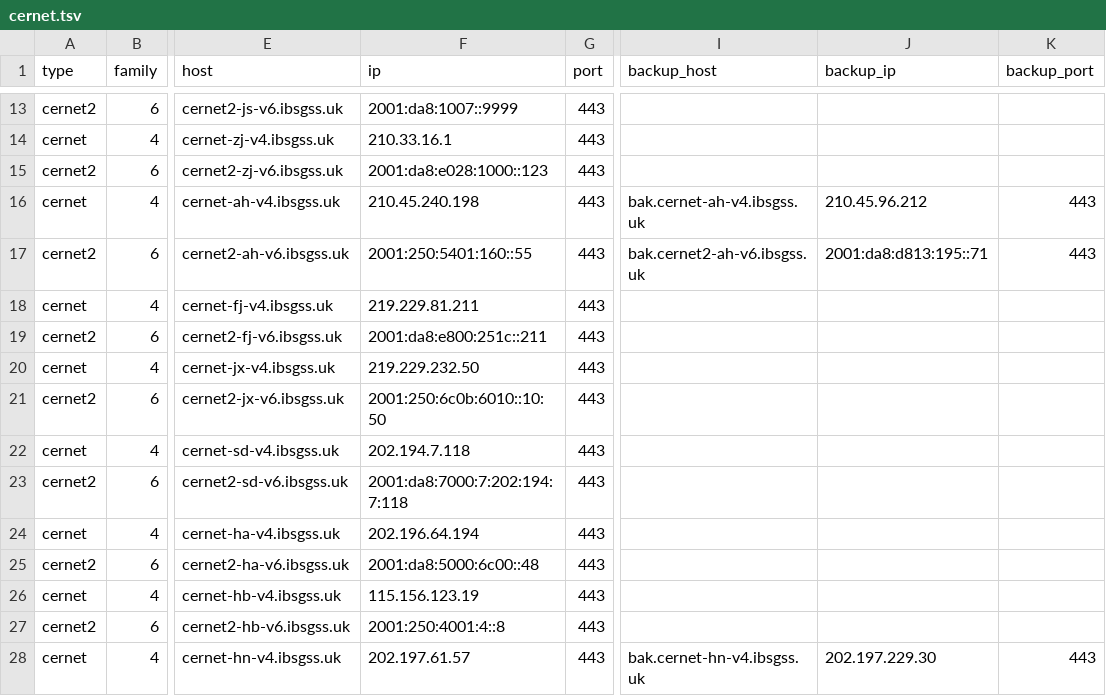
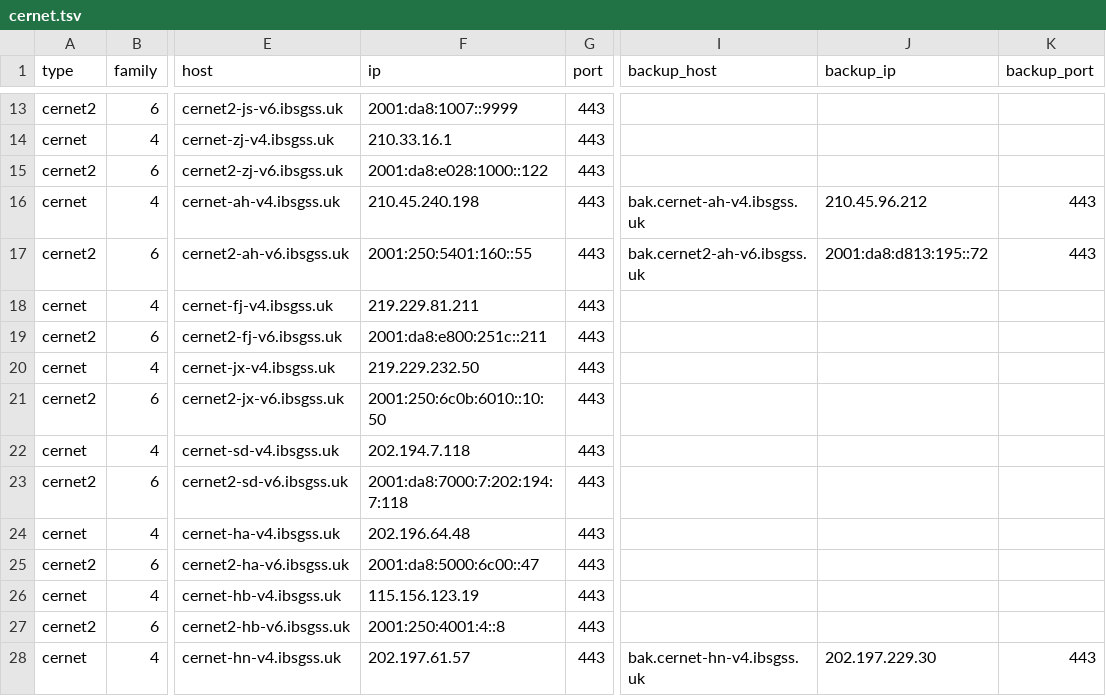
Before and after one commit to Tozward/TcpQuality, a TSV file: nodes/cernet.tsv, drawn as a sheet; only a part is shown, gaps mark what is left out; the diff names each change by its address in the sheet, - before the commit and + after, or states it on an @@ line.

```diff
--- a/nodes/cernet.tsv
+++ b/nodes/cernet.tsv
-F15 (ip): 2001:da8:e028:1000::123
+F15 (ip): 2001:da8:e028:1000::122
-J17 (backup_ip): 2001:da8:d813:195::71
+J17 (backup_ip): 2001:da8:d813:195::72
-F24 (ip): 202.196.64.194
+F24 (ip): 202.196.64.48
-F25 (ip): 2001:da8:5000:6c00::48
+F25 (ip): 2001:da8:5000:6c00::47
```
Also changed, not shown: nodes/all.tsv, nodes/cdn.tsv, 3 other files.
